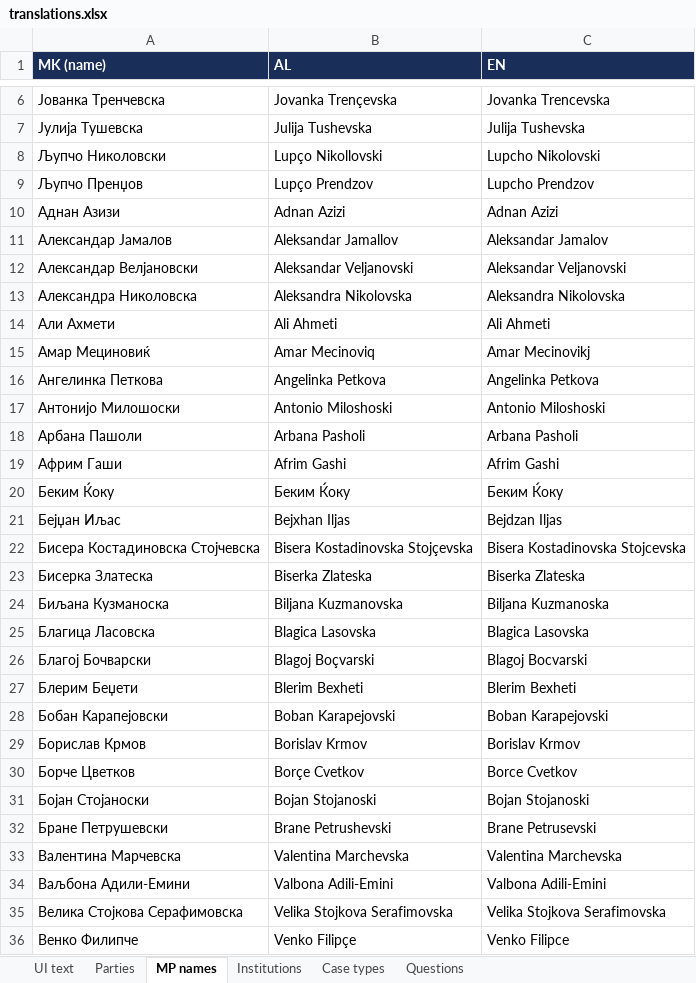
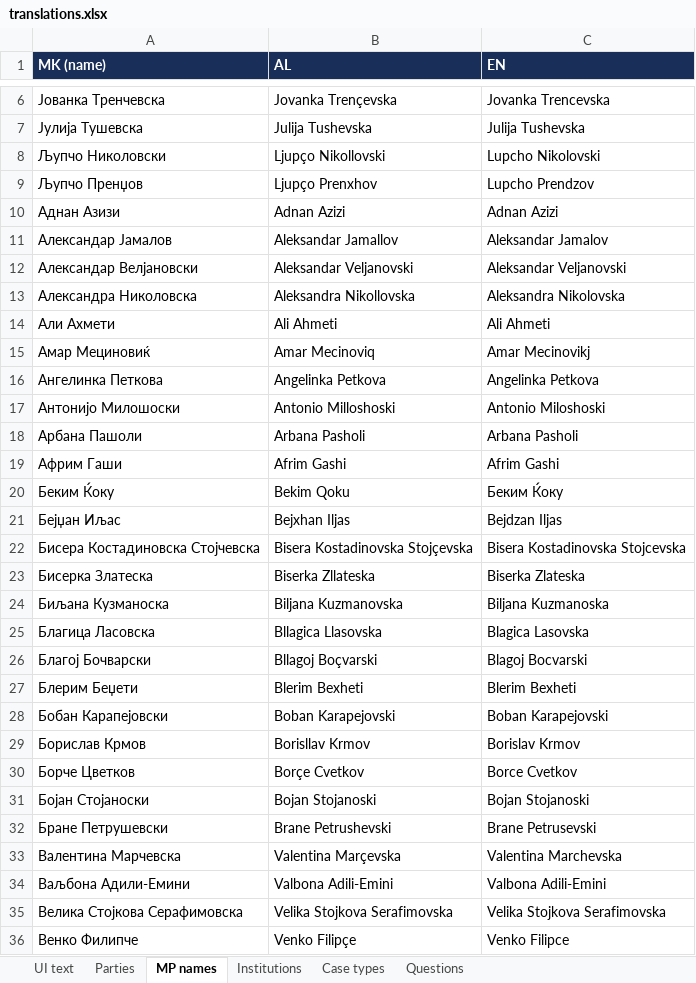
Before and after one commit to darjanr/idscs-dashboard, an Excel workbook: translations.xlsx, sheet MP names, drawn as a sheet; only a part is shown, gaps mark what is left out; values as stored, in another font and other column widths than the file's, no borders; the diff covers the shown part only; the diff names each change by its address in the sheet, - before the commit and + after, or states it on an @@ line.

```diff
--- a/translations.xlsx (sheet MP names)
+++ b/translations.xlsx (sheet MP names)
-B8 (AL): Lupço Nikollovski
+B8 (AL): Ljupço Nikollovski
-B9 (AL): Lupço Prendzov
+B9 (AL): Ljupço Prenxhov
-B13 (AL): Aleksandra Nikolovska
+B13 (AL): Aleksandra Nikollovska
-B17 (AL): Antonio Miloshoski
+B17 (AL): Antonio Milloshoski
-B20 (AL): Беким Ќоку
+B20 (AL): Bekim Qoku
-B23 (AL): Biserka Zlateska
+B23 (AL): Biserka Zllateska
-B25 (AL): Blagica Lasovska
+B25 (AL): Bllagica Llasovska
-B26 (AL): Blagoj Boçvarski
+B26 (AL): Bllagoj Boçvarski
-B29 (AL): Borislav Krmov
+B29 (AL): Borisllav Krmov
-B33 (AL): Valentina Marchevska
+B33 (AL): Valentina Marçevska
```
Also changed, not shown: 22 edited cells elsewhere in this sheet, sheet UI text, sheet Case types, sheet Parties, 7 other files.
